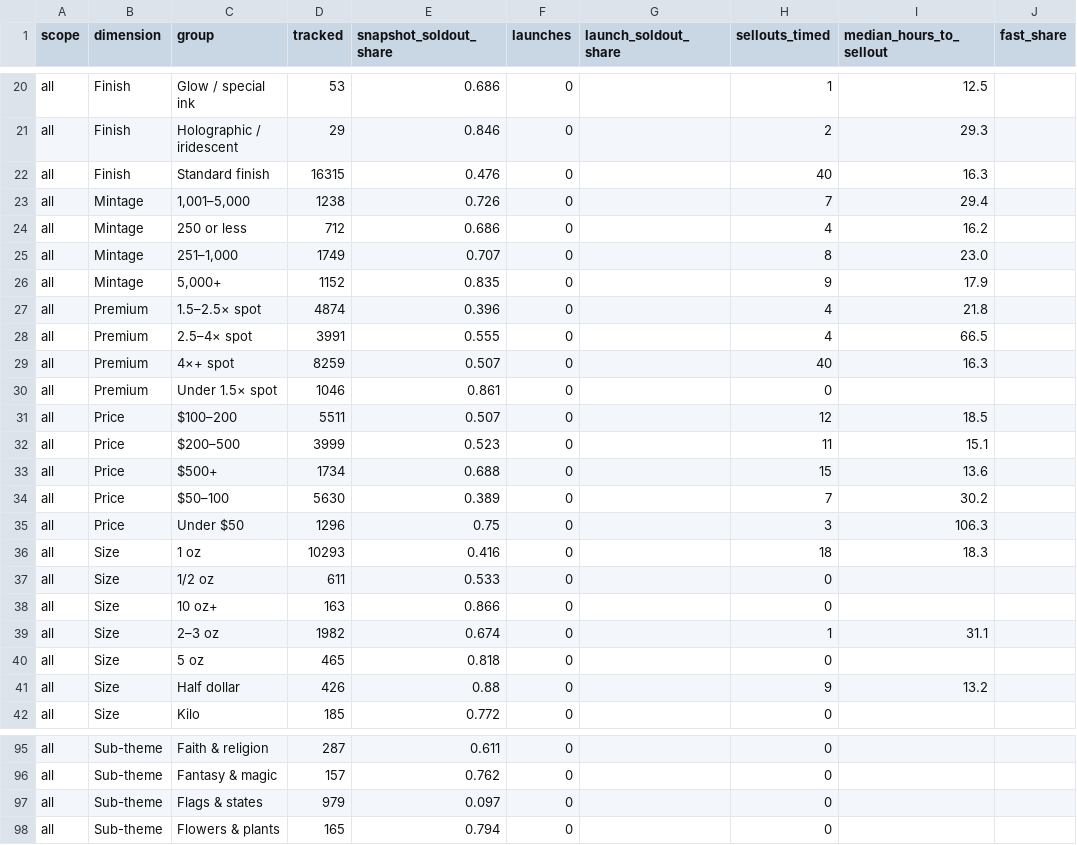
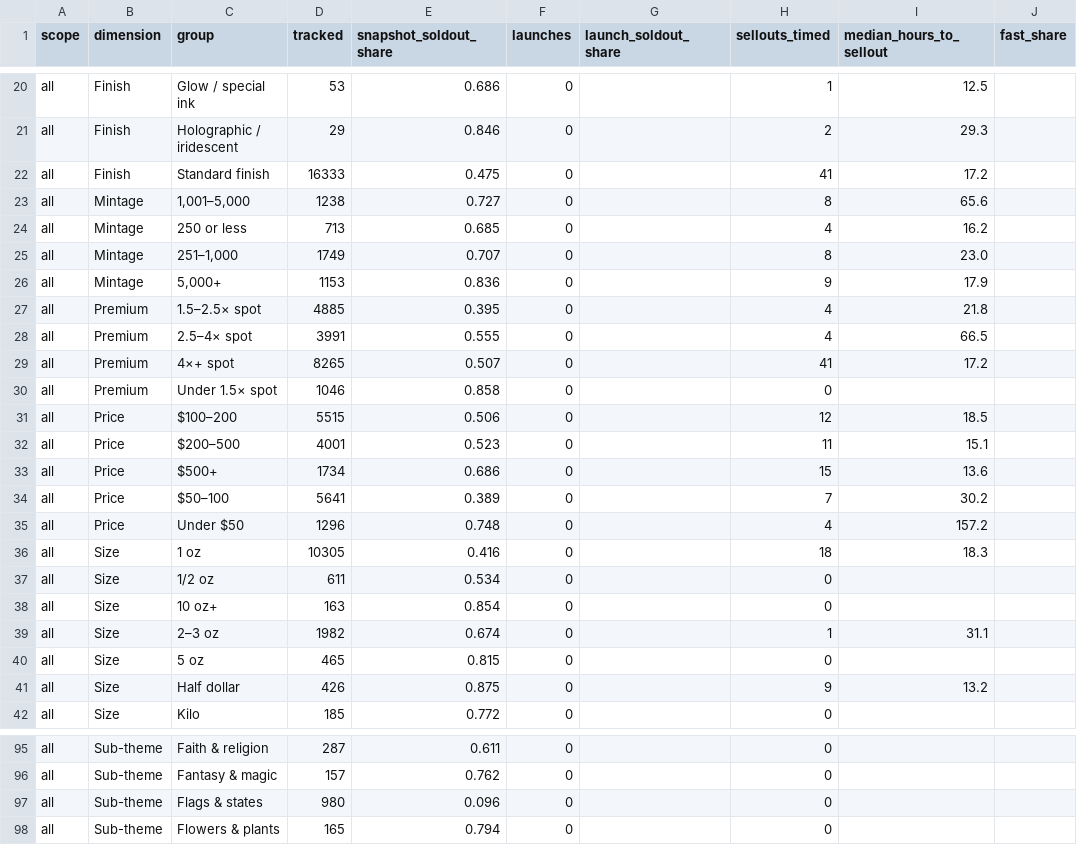
Before and after one commit to yazidTheThird/silver-market-heat-index, a CSV file: data/hot_groups.csv, drawn as a sheet; only a part is shown, gaps mark what is left out; the diff covers the shown part only; the diff names each change by its address in the sheet, - before the commit and + after, or states it on an @@ line.

```diff
--- a/data/hot_groups.csv
+++ b/data/hot_groups.csv
-D22 (tracked): 16315
+D22 (tracked): 16333
-E22 (snapshot_soldout_share): 0.476
+E22 (snapshot_soldout_share): 0.475
-H22 (sellouts_timed): 40
+H22 (sellouts_timed): 41
-I22 (median_hours_to_sellout): 16.3
+I22 (median_hours_to_sellout): 17.2
-E23 (snapshot_soldout_share): 0.726
+E23 (snapshot_soldout_share): 0.727
-H23 (sellouts_timed): 7
+H23 (sellouts_timed): 8
-I23 (median_hours_to_sellout): 29.4
+I23 (median_hours_to_sellout): 65.6
-D24 (tracked): 712
+D24 (tracked): 713
-E24 (snapshot_soldout_share): 0.686
+E24 (snapshot_soldout_share): 0.685
-D26 (tracked): 1152
+D26 (tracked): 1153
-E26 (snapshot_soldout_share): 0.835
+E26 (snapshot_soldout_share): 0.836
-D27 (tracked): 4874
+D27 (tracked): 4885
-E27 (snapshot_soldout_share): 0.396
+E27 (snapshot_soldout_share): 0.395
-D29 (tracked): 8259
+D29 (tracked): 8265
-H29 (sellouts_timed): 40
+H29 (sellouts_timed): 41
-I29 (median_hours_to_sellout): 16.3
+I29 (median_hours_to_sellout): 17.2
-E30 (snapshot_soldout_share): 0.861
+E30 (snapshot_soldout_share): 0.858
-D31 (tracked): 5511
+D31 (tracked): 5515
-E31 (snapshot_soldout_share): 0.507
+E31 (snapshot_soldout_share): 0.506
-D32 (tracked): 3999
+D32 (tracked): 4001
-E33 (snapshot_soldout_share): 0.688
+E33 (snapshot_soldout_share): 0.686
-D34 (tracked): 5630
+D34 (tracked): 5641
-E35 (snapshot_soldout_share): 0.75
+E35 (snapshot_soldout_share): 0.748
-H35 (sellouts_timed): 3
+H35 (sellouts_timed): 4
-I35 (median_hours_to_sellout): 106.3
+I35 (median_hours_to_sellout): 157.2
-D36 (tracked): 10293
+D36 (tracked): 10305
-E37 (snapshot_soldout_share): 0.533
+E37 (snapshot_soldout_share): 0.534
-E38 (snapshot_soldout_share): 0.866
+E38 (snapshot_soldout_share): 0.854
-E40 (snapshot_soldout_share): 0.818
+E40 (snapshot_soldout_share): 0.815
-E41 (snapshot_soldout_share): 0.88
+E41 (snapshot_soldout_share): 0.875
-D97 (tracked): 979
+D97 (tracked): 980
-E97 (snapshot_soldout_share): 0.097
+E97 (snapshot_soldout_share): 0.096
```
Also changed, not shown: 92 edited cells elsewhere in this file, data/collection_health.csv, 7 other files.
